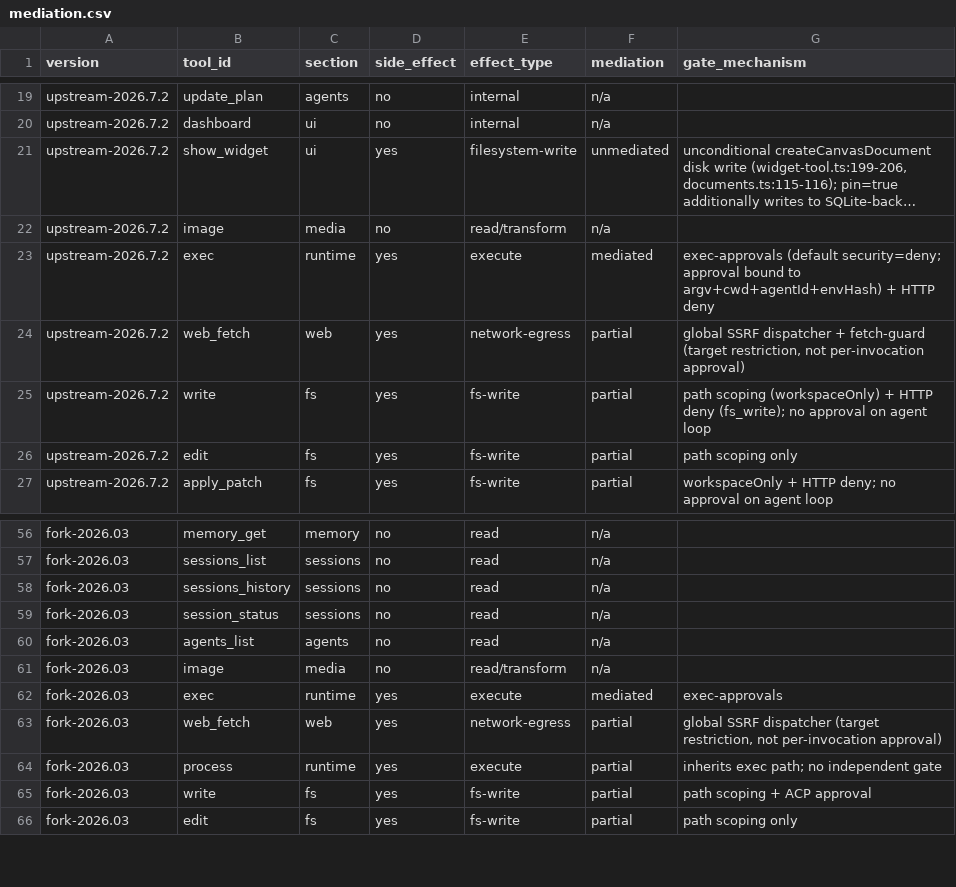
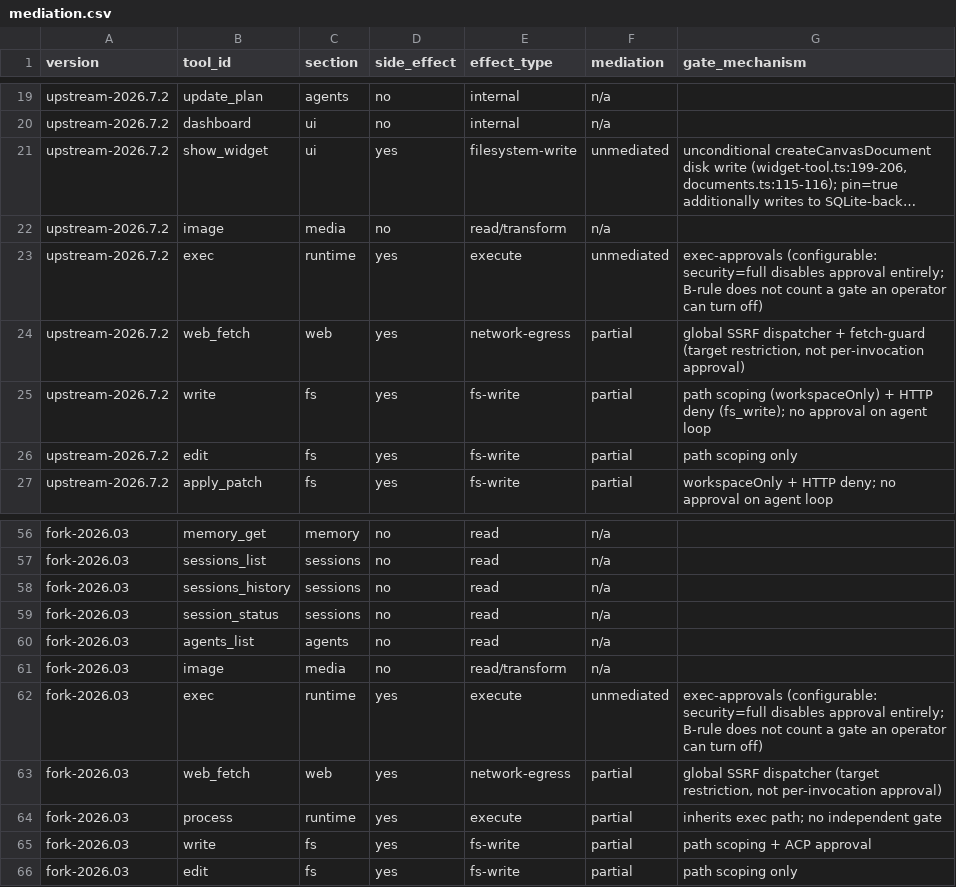
Before and after one commit to MuhammedAksoyy/aaa-agentic-security-artifact, a CSV file: benchmark/mediation.csv, drawn as a sheet; only a part is shown, gaps mark what is left out; long unchanged cells end in …; the diff covers the shown part only; the diff names each change by its address in the sheet, - before the commit and + after, or states it on an @@ line.

Commit message:
Fix exec classification to match the paper's own B-rule
Native exec-approvals is configurable (security=full disables it), so it
does not count as mediating exec on its own. Baseline/upstream MC corrected
to 0.000; added fork-2026.03+retrofit version where exec is mediated via
the retrofit's own unconditional gate instead.

```diff
--- a/benchmark/mediation.csv
+++ b/benchmark/mediation.csv
-F23 (mediation): mediated
+F23 (mediation): unmediated
-G23 (gate_mechanism): exec-approvals (default security=deny; approval bound to argv+cwd+agentId+envHash) + HTTP deny
+G23 (gate_mechanism): exec-approvals (configurable: security=full disables approval entirely; B-rule does not count a gate an operator can turn off)
-F62 (mediation): mediated
+F62 (mediation): unmediated
-G62 (gate_mechanism): exec-approvals
+G62 (gate_mechanism): exec-approvals (configurable: security=full disables approval entirely; B-rule does not count a gate an operator can turn off)
```
Also changed, not shown: 25 added rows elsewhere in this file.
